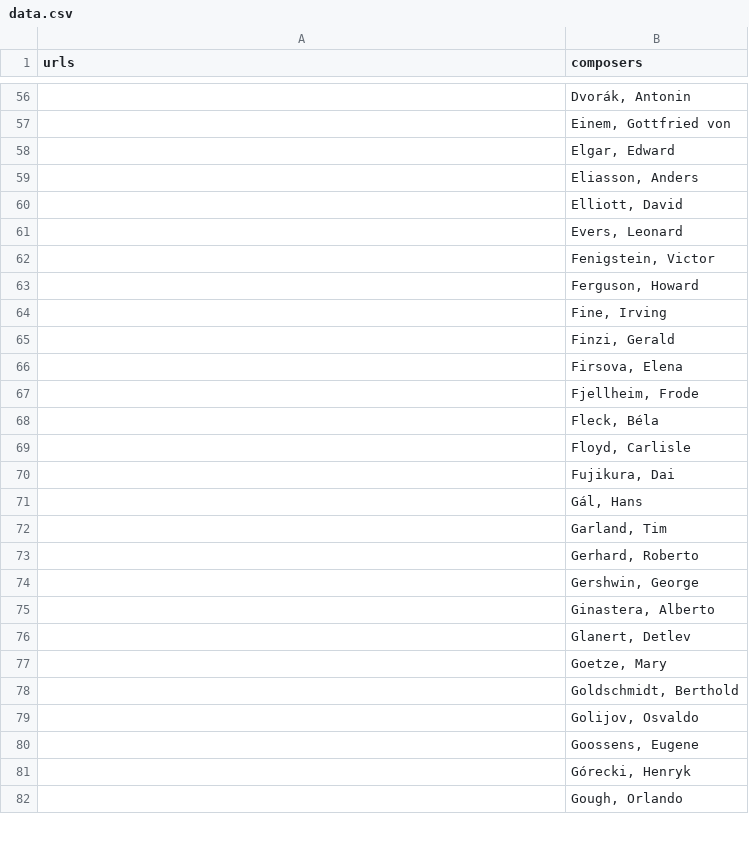
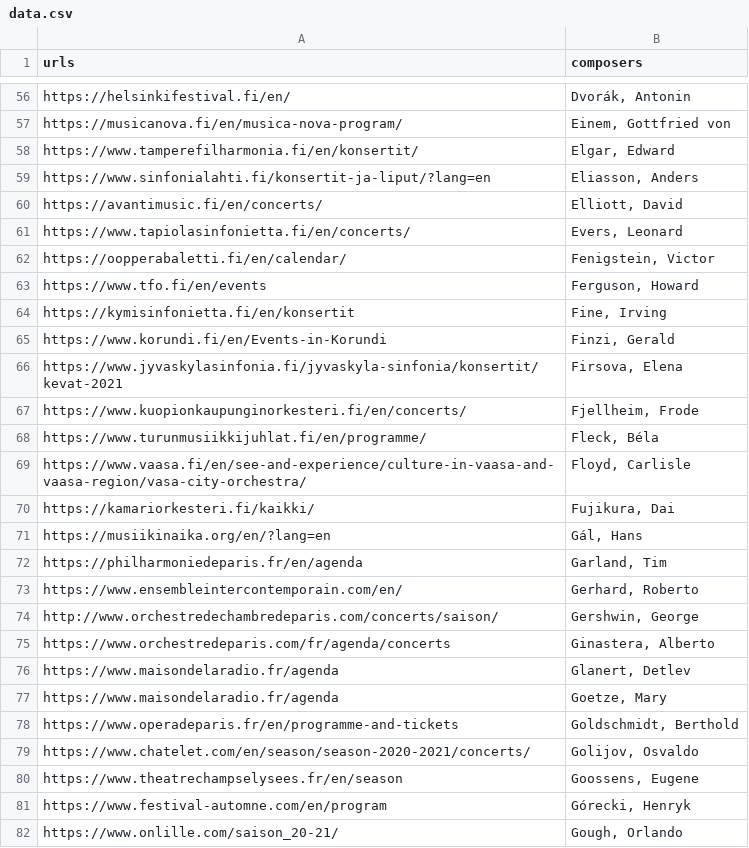
Before and after one commit to slarsendisney/composer-search, a CSV file: data.csv, drawn as a sheet; only a part is shown, gaps mark what is left out; the diff covers the shown part only; the diff names each change by its address in the sheet, - before the commit and + after, or states it on an @@ line.

```diff
--- a/data.csv
+++ b/data.csv
-A56 (urls): (empty)
+A56 (urls): https://helsinkifestival.fi/en/
-A57 (urls): (empty)
+A57 (urls): https://musicanova.fi/en/musica-nova-program/
-A58 (urls): (empty)
+A58 (urls): https://www.tamperefilharmonia.fi/en/konsertit/
-A59 (urls): (empty)
+A59 (urls): https://www.sinfonialahti.fi/konsertit-ja-liput/?lang=en
-A60 (urls): (empty)
+A60 (urls): https://avantimusic.fi/en/concerts/
-A61 (urls): (empty)
+A61 (urls): https://www.tapiolasinfonietta.fi/en/concerts/
-A62 (urls): (empty)
+A62 (urls): https://oopperabaletti.fi/en/calendar/
-A63 (urls): (empty)
+A63 (urls): https://www.tfo.fi/en/events
-A64 (urls): (empty)
+A64 (urls): https://kymisinfonietta.fi/en/konsertit
-A65 (urls): (empty)
+A65 (urls): https://www.korundi.fi/en/Events-in-Korundi
-A66 (urls): (empty)
+A66 (urls): https://www.jyvaskylasinfonia.fi/jyvaskyla-sinfonia/konsertit/kevat-2021
-A67 (urls): (empty)
+A67 (urls): https://www.kuopionkaupunginorkesteri.fi/en/concerts/
-A68 (urls): (empty)
+A68 (urls): https://www.turunmusiikkijuhlat.fi/en/programme/
-A69 (urls): (empty)
+A69 (urls): https://www.vaasa.fi/en/see-and-experience/culture-in-vaasa-and-vaasa-region/vasa-city-orchestra/
-A70 (urls): (empty)
+A70 (urls): https://kamariorkesteri.fi/kaikki/
-A71 (urls): (empty)
+A71 (urls): https://musiikinaika.org/en/?lang=en
-A72 (urls): (empty)
+A72 (urls): https://philharmoniedeparis.fr/en/agenda
-A73 (urls): (empty)
+A73 (urls): https://www.ensembleintercontemporain.com/en/
-A74 (urls): (empty)
+A74 (urls): http://www.orchestredechambredeparis.com/concerts/saison/
-A75 (urls): (empty)
+A75 (urls): https://www.orchestredeparis.com/fr/agenda/concerts
-A76:A77 (urls): (empty)
+A76:A77 (urls): https://www.maisondelaradio.fr/agenda
-A78 (urls): (empty)
+A78 (urls): https://www.operadeparis.fr/en/programme-and-tickets
-A79 (urls): (empty)
+A79 (urls): https://www.chatelet.com/en/season/season-2020-2021/concerts/
-A80 (urls): (empty)
+A80 (urls): https://www.theatrechampselysees.fr/en/season
-A81 (urls): (empty)
+A81 (urls): https://www.festival-automne.com/en/program
-A82 (urls): (empty)
+A82 (urls): https://www.onlille.com/saison_20-21/
```
Also changed, not shown: 116 edited cells elsewhere in this file, 3 other files.
